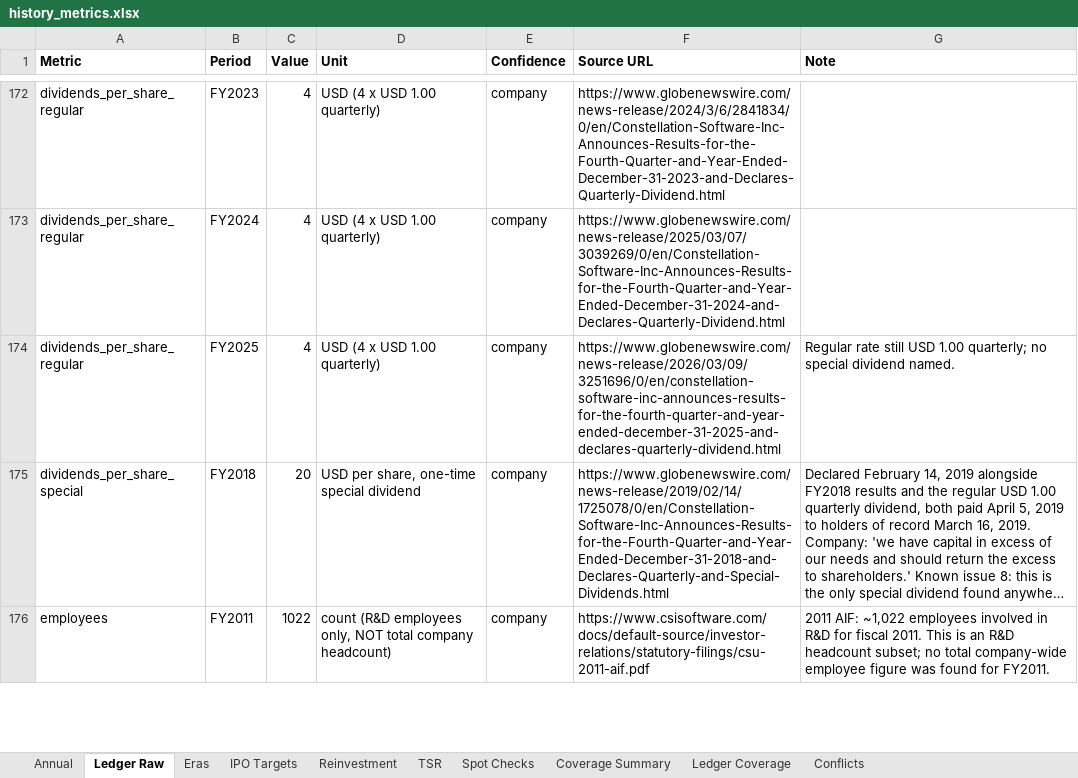
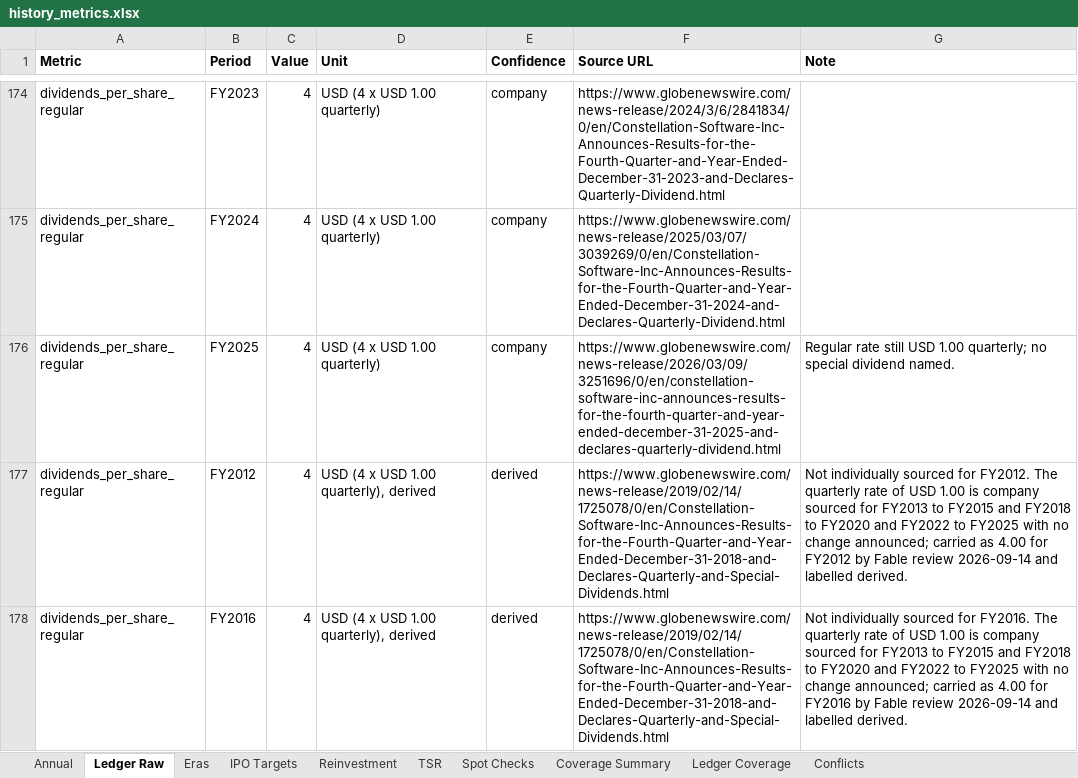
Before and after one commit to zhaohenglee/Sample_R, an Excel workbook: analysis/constellation-software/history-2007-2025/history_metrics.xlsx, sheet Ledger Raw, drawn as a sheet; only a part is shown, gaps mark what is left out; the shorter side is filled out with more unchanged rows; long unchanged cells end in …; values as stored, in another font and other column widths than the file's, no borders; the diff covers the shown part only; the diff names each change by its address in the sheet, - before the commit and + after, or states it on an @@ line.

```diff
--- a/analysis/constellation-software/history-2007-2025/history_metrics.xlsx (sheet Ledger Raw)
+++ b/analysis/constellation-software/history-2007-2025/history_metrics.xlsx (sheet Ledger Raw)
+row 177: dividends_per_share_regular | FY2012 | 4 | USD (4 x USD 1.00 quarterly), derived | derived | https://www.globenewswire.com/news-release/2019/02/14/1725078/0/en/Constellation-Software-Inc-Announces-Results-for-the-Fourth-Quarter-and-Year-Ended-December-31-2018-and-Declares-Quarterly-and-Special-Dividends.html | Not individually sourced for FY2012. The quarterly rate of USD 1.00 is company sourced for FY2013 to FY2015 and FY2018 to FY2020 and FY2022 to FY2025 with no change announced; carried as 4.00 for FY2012 by Fable review 2026-09-14 and labelled derived.
+row 178: dividends_per_share_regular | FY2016 | 4 | USD (4 x USD 1.00 quarterly), derived | derived | https://www.globenewswire.com/news-release/2019/02/14/1725078/0/en/Constellation-Software-Inc-Announces-Results-for-the-Fourth-Quarter-and-Year-Ended-December-31-2018-and-Declares-Quarterly-and-Special-Dividends.html | Not individually sourced for FY2016. The quarterly rate of USD 1.00 is company sourced for FY2013 to FY2015 and FY2018 to FY2020 and FY2022 to FY2025 with no change announced; carried as 4.00 for FY2016 by Fable review 2026-09-14 and labelled derived.
```
Also changed, not shown: 4 added rows and 6 edited cells elsewhere in this sheet, sheet Annual, sheet Conflicts, sheet Eras, sheet Coverage Summary, 2 other files.
